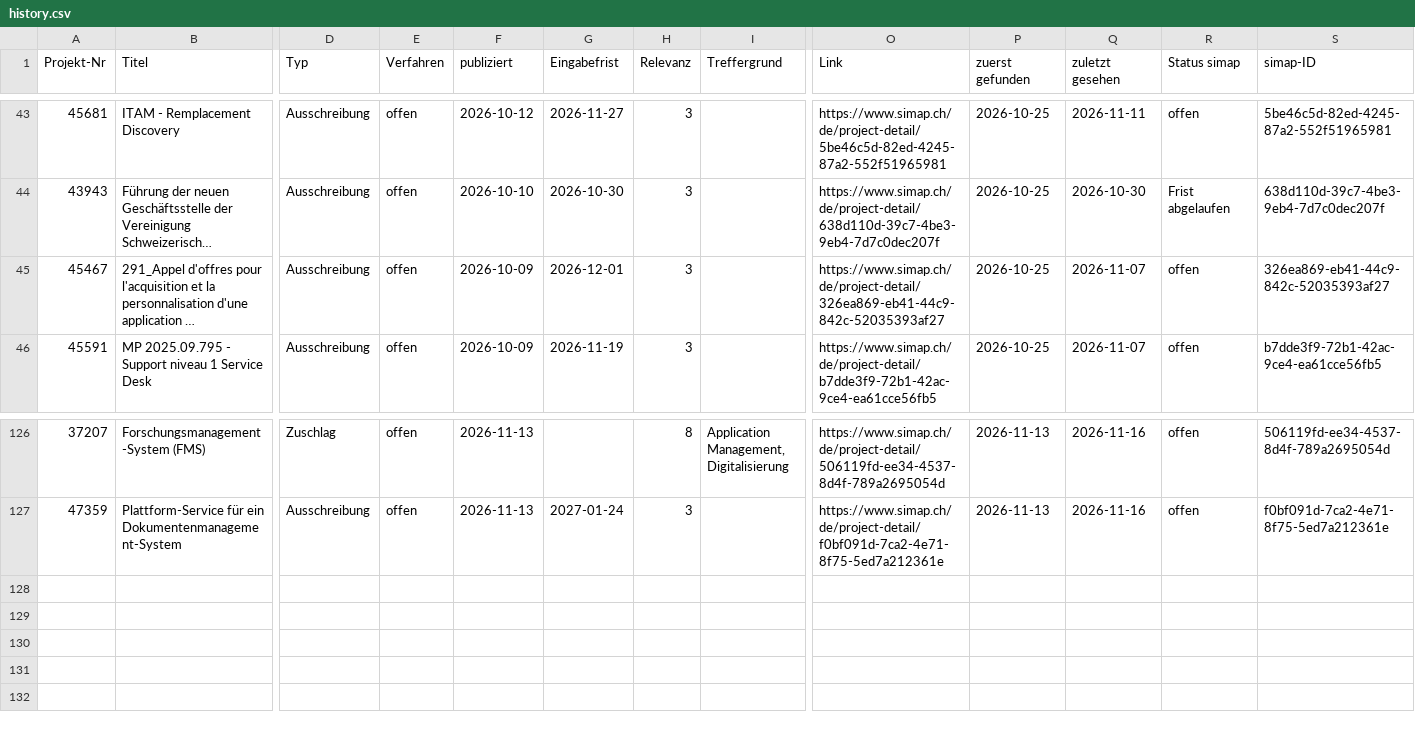
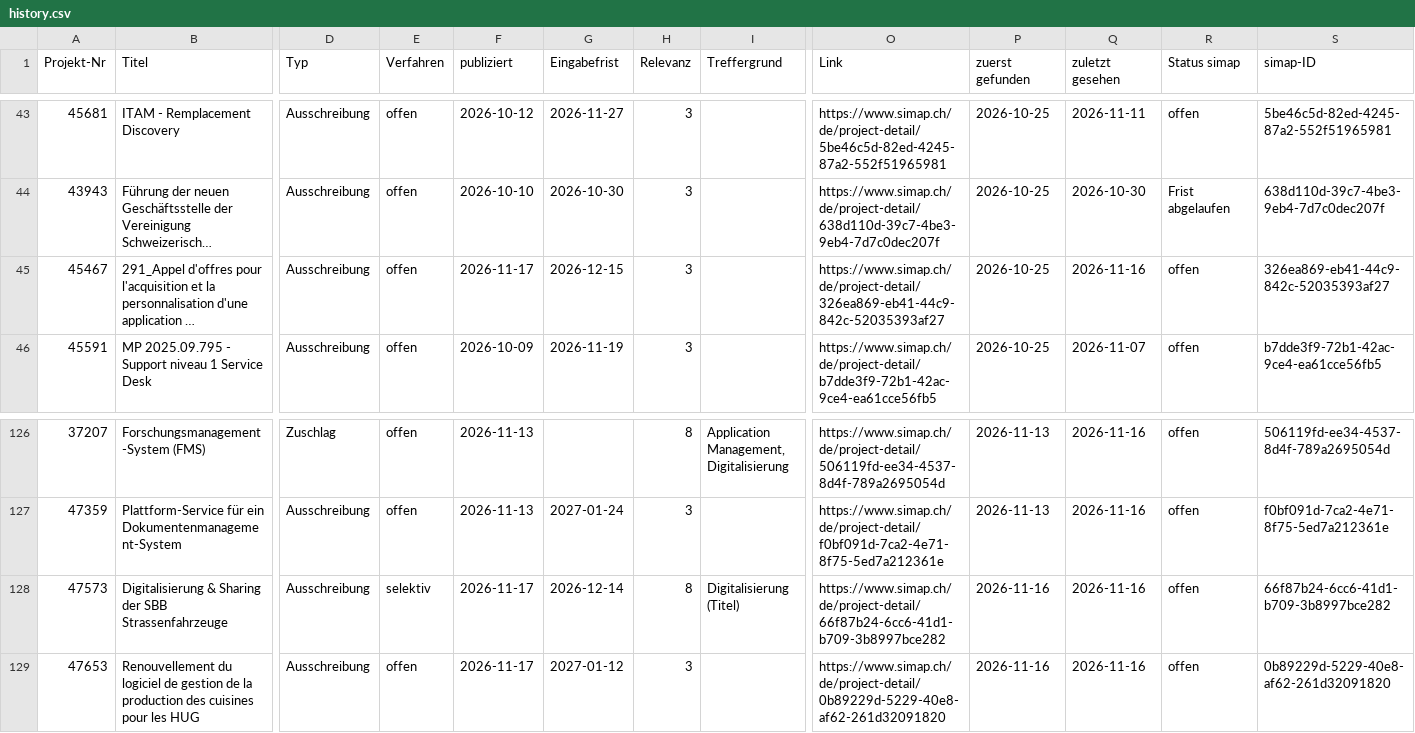
Before and after one commit to Al5brnov/prompt-hub, a CSV file: radar/history.csv, drawn as a sheet; only a part is shown, gaps mark what is left out; long unchanged cells end in …; rows hold the shown columns only; the diff names each change by its address in the sheet, - before the commit and + after, or states it on an @@ line.

```diff
--- a/radar/history.csv
+++ b/radar/history.csv
-F45 (publiziert): 2026-10-09
+F45 (publiziert): 2026-11-17
-G45 (Eingabefrist): 2026-12-01
+G45 (Eingabefrist): 2026-12-15
-Q45 (zuletzt gesehen): 2026-11-07
+Q45 (zuletzt gesehen): 2026-11-16
+row 128: 47573 | Digitalisierung & Sharing der SBB Strassenfahrzeuge | Ausschreibung | selektiv | 2026-11-17 | 2026-12-14 | 8 | Digitalisierung (Titel) | https://www.simap.ch/de/project-detail/66f87b24-6cc6-41d1-b709-3b8997bce282 | 2026-11-16 | 2026-11-16 | offen | 66f87b24-6cc6-41d1-b709-3b8997bce282
+row 129: 47653 | Renouvellement du logiciel de gestion de la production des cuisines pour les HUG | Ausschreibung | offen | 2026-11-17 | 2027-01-12 | 3 |  | https://www.simap.ch/de/project-detail/0b89229d-5229-40e8-af62-261d32091820 | 2026-11-16 | 2026-11-16 | offen | 0b89229d-5229-40e8-af62-261d32091820
```
Also changed, not shown: radar/awards.csv, 2 other files.
